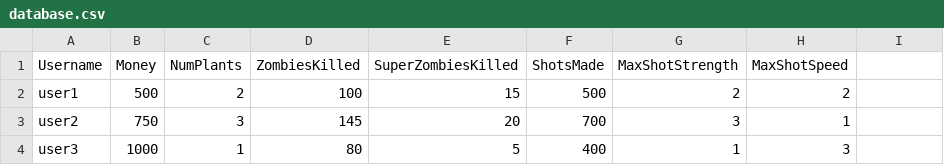
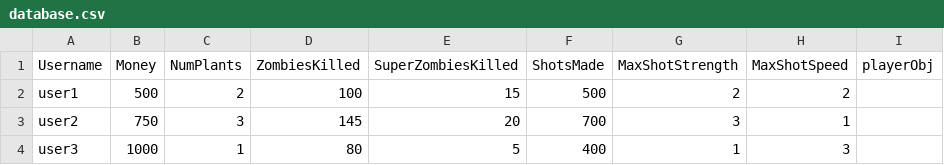
Before and after one commit to Aulteran/Course-ICS4U-Notes, a CSV file: CCA/script/database.csv, drawn as a sheet; only a part is shown; the diff names each change by its address in the sheet, - before the commit and + after, or states it on an @@ line.

```diff
--- a/CCA/script/database.csv
+++ b/CCA/script/database.csv
-I1: (empty)
+I1: playerObj
```
Also changed, not shown: 1 other file.
